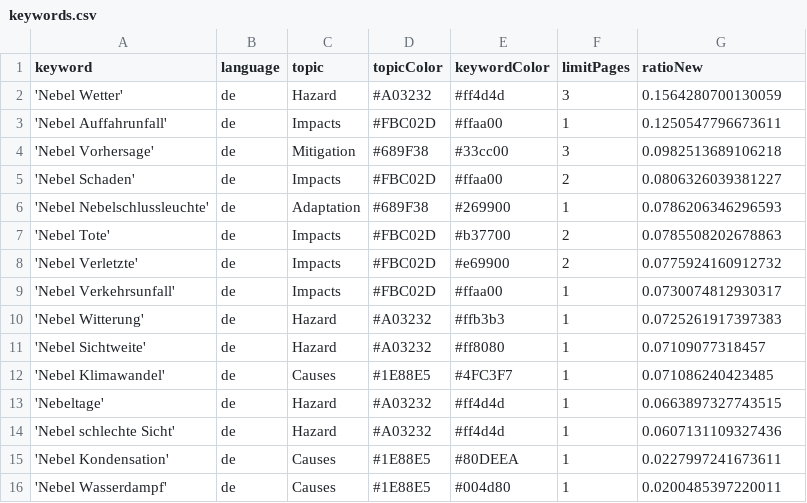
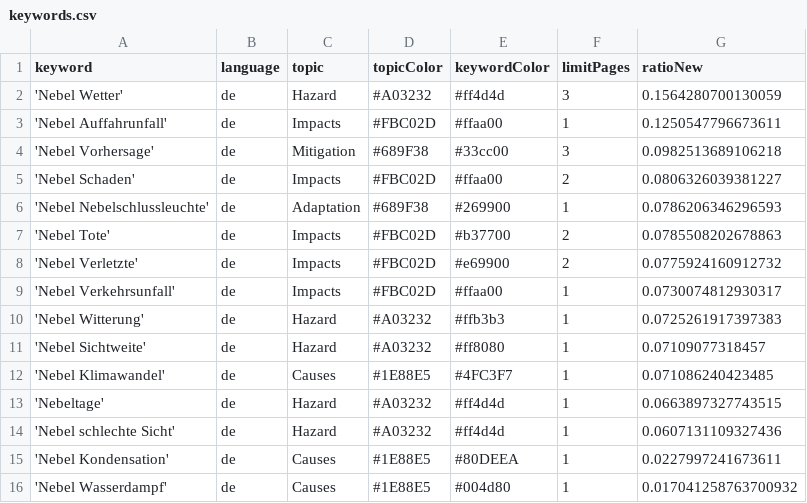
Before and after one commit to Leoniews/fogIsComing, a CSV file: keywords.csv, drawn as a sheet.

Commit message:
Commit from GitHub Actions (harvest:0.0)

```diff
--- a/keywords.csv
+++ b/keywords.csv
@@ -15,2 +15,2 @@ keyword,language,topic,topicColor,keywordColor,limitPages,ratioNew
 'Nebel Kondensation',de,Causes,#1E88E5,#80DEEA,1,0.0227997241673611
-'Nebel Wasserdampf',de,Causes,#1E88E5,#004d80,1,0.0200485397220011
+'Nebel Wasserdampf',de,Causes,#1E88E5,#004d80,1,0.017041258763700932
```
